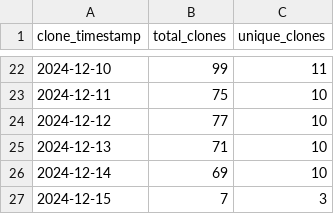
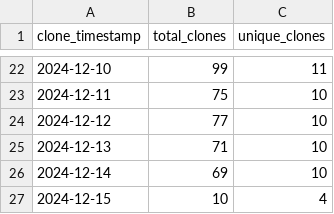
Before and after one commit to ionutms/KiCAD_Symbol_Generator, a CSV file: repo_traffic_data/clones_history.csv, drawn as a sheet; only a part is shown, gaps mark what is left out.

Commit message:
Update clone and visitor statistics for 2024-12-15 08:18:20 EET

```diff
--- a/repo_traffic_data/clones_history.csv
+++ b/repo_traffic_data/clones_history.csv
@@ -26,2 +26,2 @@ clone_timestamp,total_clones,unique_clones
 "2024-12-14",69,10
-"2024-12-15",7,3
+"2024-12-15",10,4
```
